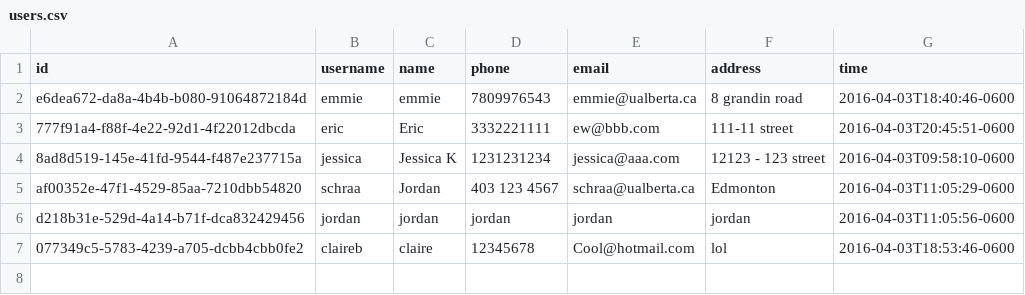
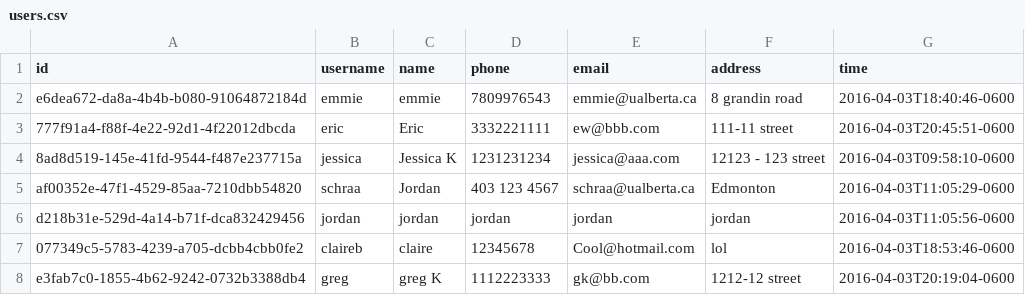
Before and after one commit to CMPUT301W16T06/TechNoLogic, a CSV file: data/Wow/users.csv, drawn as a sheet; the diff names each change by its address in the sheet, - before the commit and + after, or states it on an @@ line.

```diff
--- a/data/Wow/users.csv
+++ b/data/Wow/users.csv
+row 8: e3fab7c0-1855-4b62-9242-0732b3388db4 | greg | greg K | 1112223333 | gk@bb.com | 1212-12 street | 2016-04-03T20:19:04-0600
```
Also changed, not shown: data/Wow/bids.csv, data/Wow/comps.csv, 5 other files.
